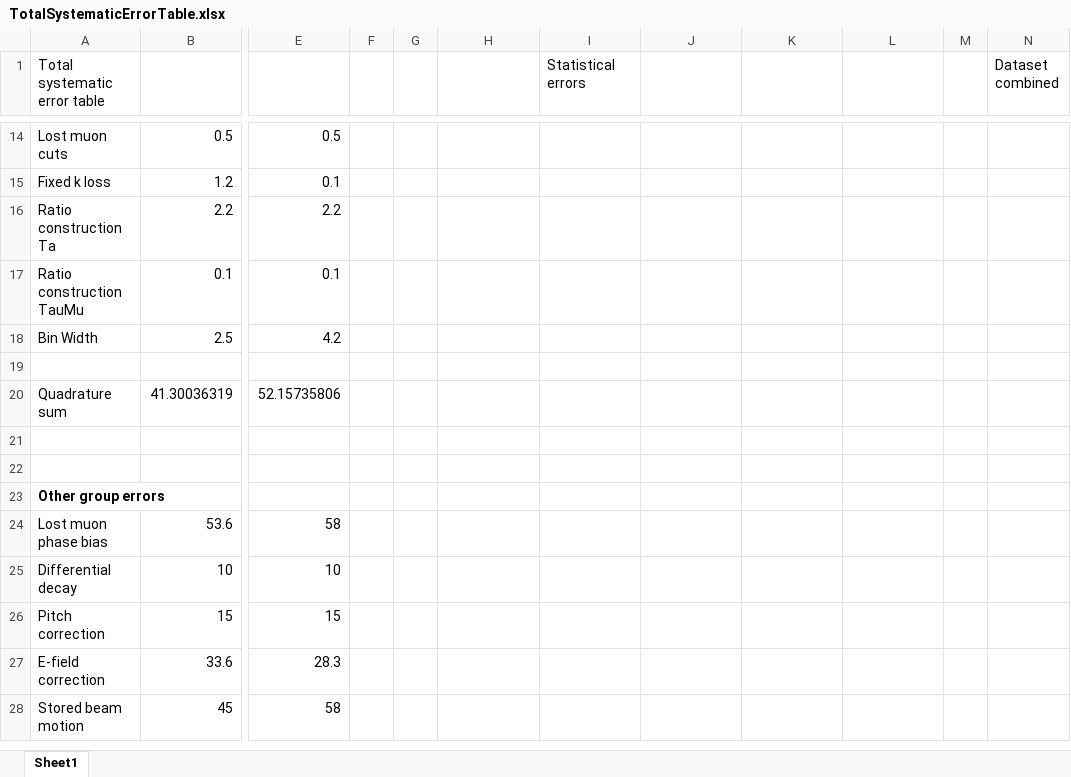
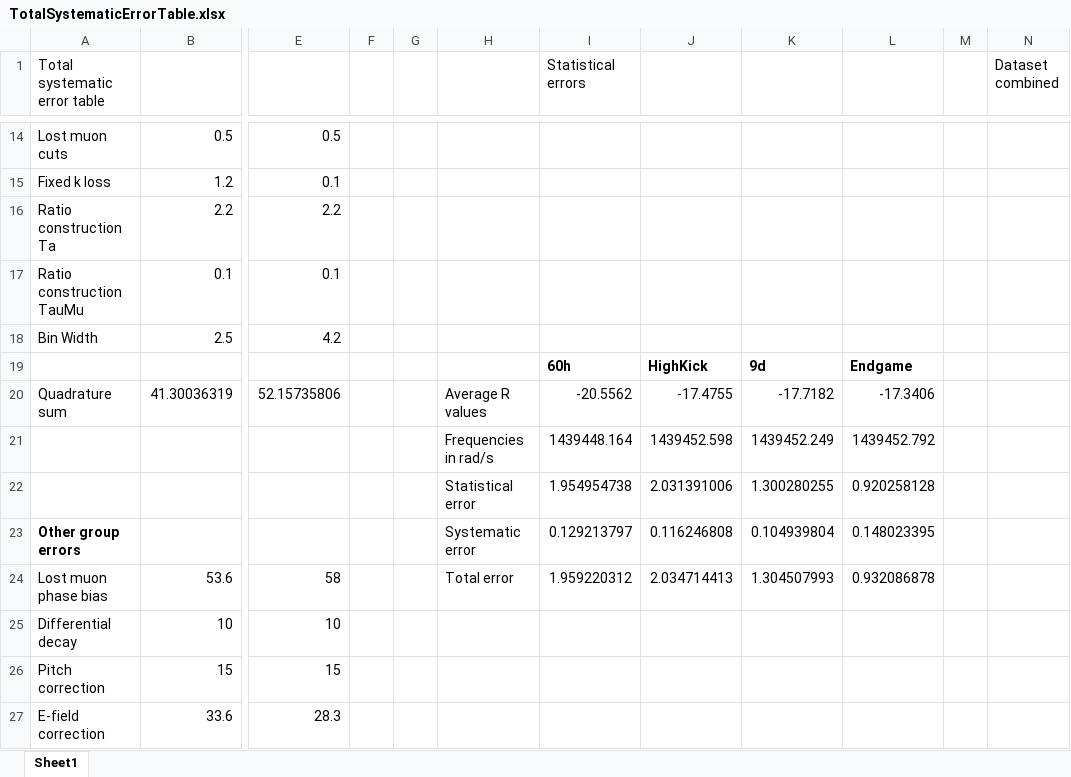
Before and after one commit to nkinnaird/Dissertation, an Excel workbook: OtherMaterials/TotalSystematicErrorTable.xlsx, sheet Sheet1, drawn as a sheet; only a part is shown, gaps mark what is left out; the shorter side is filled out with more unchanged rows; values as stored, in another font and other column widths than the file's, no borders; rows hold the shown columns only; the diff names each change by its address in the sheet, - before the commit and + after, or states it on an @@ line.

```diff
--- a/OtherMaterials/TotalSystematicErrorTable.xlsx (sheet Sheet1)
+++ b/OtherMaterials/TotalSystematicErrorTable.xlsx (sheet Sheet1)
-row 19: (empty)
+row 19:  |  |  |  |  |  | 60h | HighKick | 9d | Endgame
-H20: (empty)
+H20: Average R values
-I20 (Statistical errors): (empty)
+I20 (Statistical errors): -20.5562
-J20: (empty)
+J20: -17.4755
-K20: (empty)
+K20: -17.7182
-L20: (empty)
+L20: -17.3406
-row 21: (empty)
+row 21:  |  |  |  |  | Frequencies in rad/s | 1439448.164 | 1439452.598 | 1439452.249 | 1439452.792
-row 22: (empty)
+row 22:  |  |  |  |  | Statistical error | 1.954954738 | 2.031391006 | 1.300280255 | 0.920258128
-H23: (empty)
+H23: Systematic error
-I23 (Statistical errors): (empty)
+I23 (Statistical errors): 0.129213797
-J23: (empty)
+J23: 0.116246808
-K23: (empty)
+K23: 0.104939804
-L23: (empty)
+L23: 0.148023395
-H24: (empty)
+H24: Total error
-I24 (Statistical errors): (empty)
+I24 (Statistical errors): 1.959220312
-J24: (empty)
+J24: 2.034714413
-K24: (empty)
+K24: 1.304507993
-L24: (empty)
+L24: 0.932086878
```
Also changed, not shown: 4 other files.
